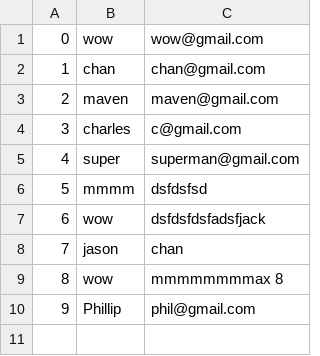
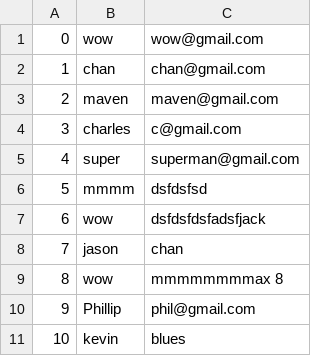
Before and after one commit to chiu/contact-list-app, a CSV file: touch-contacts.csv, drawn as a sheet; the diff names each change by its address in the sheet, - before the commit and + after, or states it on an @@ line.

```diff
--- a/touch-contacts.csv
+++ b/touch-contacts.csv
+row 11: 10 | kevin | blues
```
Also changed, not shown: 2 other files.
